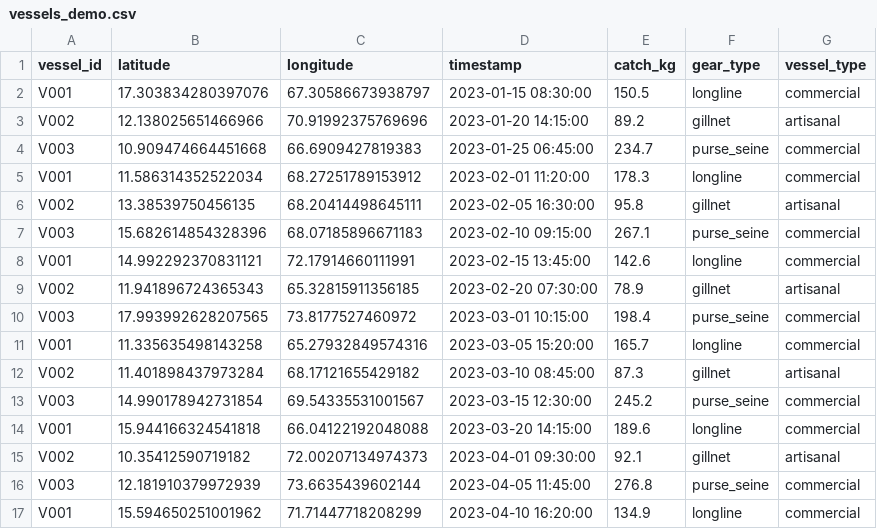
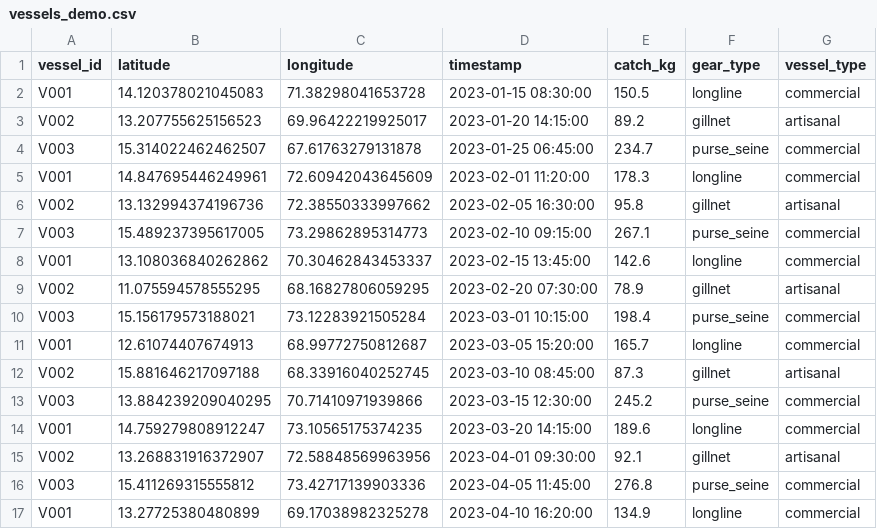
Before and after one commit to Harshasr42/ocean-integrated-platform, a CSV file: data/vessels_demo.csv, drawn as a sheet; only a part is shown; the diff covers the shown part only.

```diff
--- a/data/vessels_demo.csv
+++ b/data/vessels_demo.csv
@@ -1,17 +1,17 @@
 vessel_id,latitude,longitude,timestamp,catch_kg,gear_type,vessel_type
-V001,17.303834280397076,67.30586673938797,2023-01-15 08:30:00,150.5,longline,commercial
-V002,12.138025651466966,70.91992375769696,2023-01-20 14:15:00,89.2,gillnet,artisanal
-V003,10.909474664451668,66.6909427819383,2023-01-25 06:45:00,234.7,purse_seine,commercial
-V001,11.586314352522034,68.27251789153912,2023-02-01 11:20:00,178.3,longline,commercial
-V002,13.38539750456135,68.20414498645111,2023-02-05 16:30:00,95.8,gillnet,artisanal
-V003,15.682614854328396,68.07185896671183,2023-02-10 09:15:00,267.1,purse_seine,commercial
-V001,14.992292370831121,72.17914660111991,2023-02-15 13:45:00,142.6,longline,commercial
-V002,11.941896724365343,65.32815911356185,2023-02-20 07:30:00,78.9,gillnet,artisanal
-V003,17.993992628207565,73.8177527460972,2023-03-01 10:15:00,198.4,purse_seine,commercial
-V001,11.335635498143258,65.27932849574316,2023-03-05 15:20:00,165.7,longline,commercial
-V002,11.401898437973284,68.17121655429182,2023-03-10 08:45:00,87.3,gillnet,artisanal
-V003,14.990178942731854,69.54335531001567,2023-03-15 12:30:00,245.2,purse_seine,commercial
-V001,15.944166324541818,66.04122192048088,2023-03-20 14:15:00,189.6,longline,commercial
-V002,10.35412590719182,72.00207134974373,2023-04-01 09:30:00,92.1,gillnet,artisanal
-V003,12.181910379972939,73.6635439602144,2023-04-05 11:45:00,276.8,purse_seine,commercial
-V001,15.594650251001962,71.71447718208299,2023-04-10 16:20:00,134.9,longline,commercial
+V001,14.120378021045083,71.38298041653728,2023-01-15 08:30:00,150.5,longline,commercial
+V002,13.207755625156523,69.96422219925017,2023-01-20 14:15:00,89.2,gillnet,artisanal
+V003,15.314022462462507,67.61763279131878,2023-01-25 06:45:00,234.7,purse_seine,commercial
+V001,14.847695446249961,72.60942043645609,2023-02-01 11:20:00,178.3,longline,commercial
+V002,13.132994374196736,72.38550333997662,2023-02-05 16:30:00,95.8,gillnet,artisanal
+V003,15.489237395617005,73.29862895314773,2023-02-10 09:15:00,267.1,purse_seine,commercial
+V001,13.108036840262862,70.30462843453337,2023-02-15 13:45:00,142.6,longline,commercial
+V002,11.075594578555295,68.16827806059295,2023-02-20 07:30:00,78.9,gillnet,artisanal
+V003,15.156179573188021,73.12283921505284,2023-03-01 10:15:00,198.4,purse_seine,commercial
+V001,12.61074407674913,68.99772750812687,2023-03-05 15:20:00,165.7,longline,commercial
+V002,15.881646217097188,68.33916040252745,2023-03-10 08:45:00,87.3,gillnet,artisanal
+V003,13.884239209040295,70.71410971939866,2023-03-15 12:30:00,245.2,purse_seine,commercial
+V001,14.759279808912247,73.10565175374235,2023-03-20 14:15:00,189.6,longline,commercial
+V002,13.268831916372907,72.58848569963956,2023-04-01 09:30:00,92.1,gillnet,artisanal
+V003,15.411269315555812,73.42717139903336,2023-04-05 11:45:00,276.8,purse_seine,commercial
+V001,13.27725380480899,69.17038982325278,2023-04-10 16:20:00,134.9,longline,commercial
```
Also changed, not shown: 84 edited cells elsewhere in this file, data/edna_demo.csv, data/obis_occurrences.csv.
